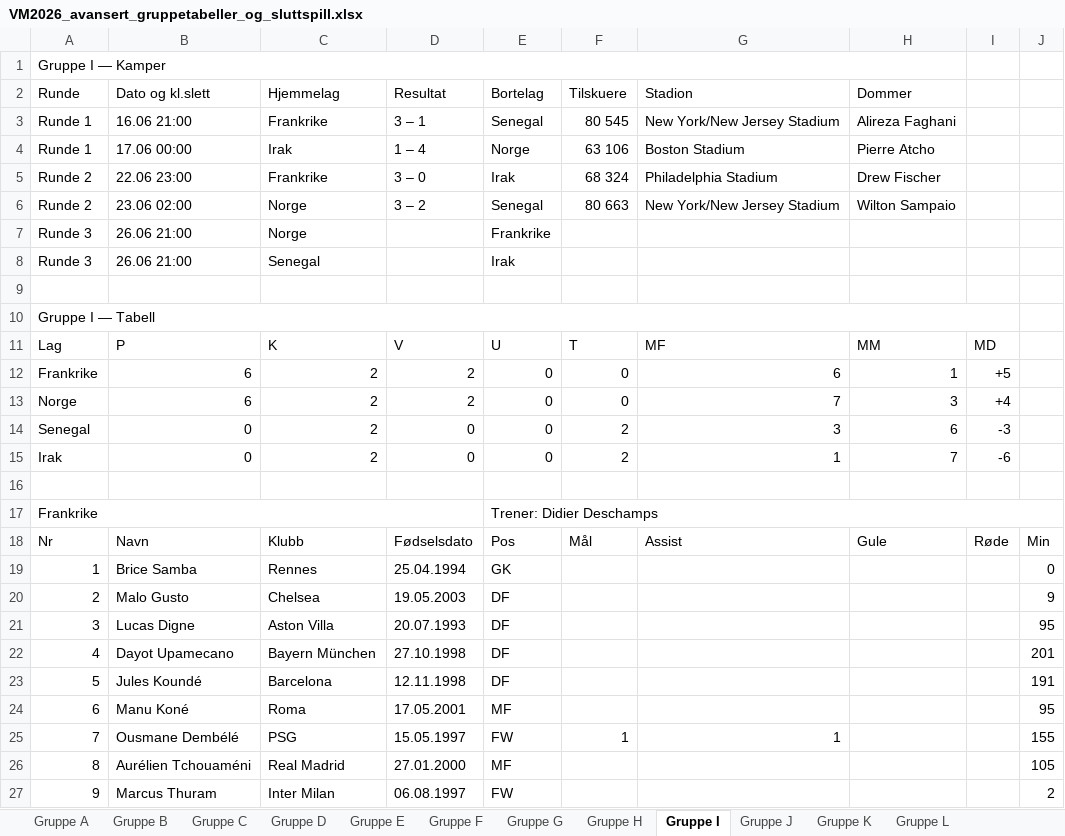
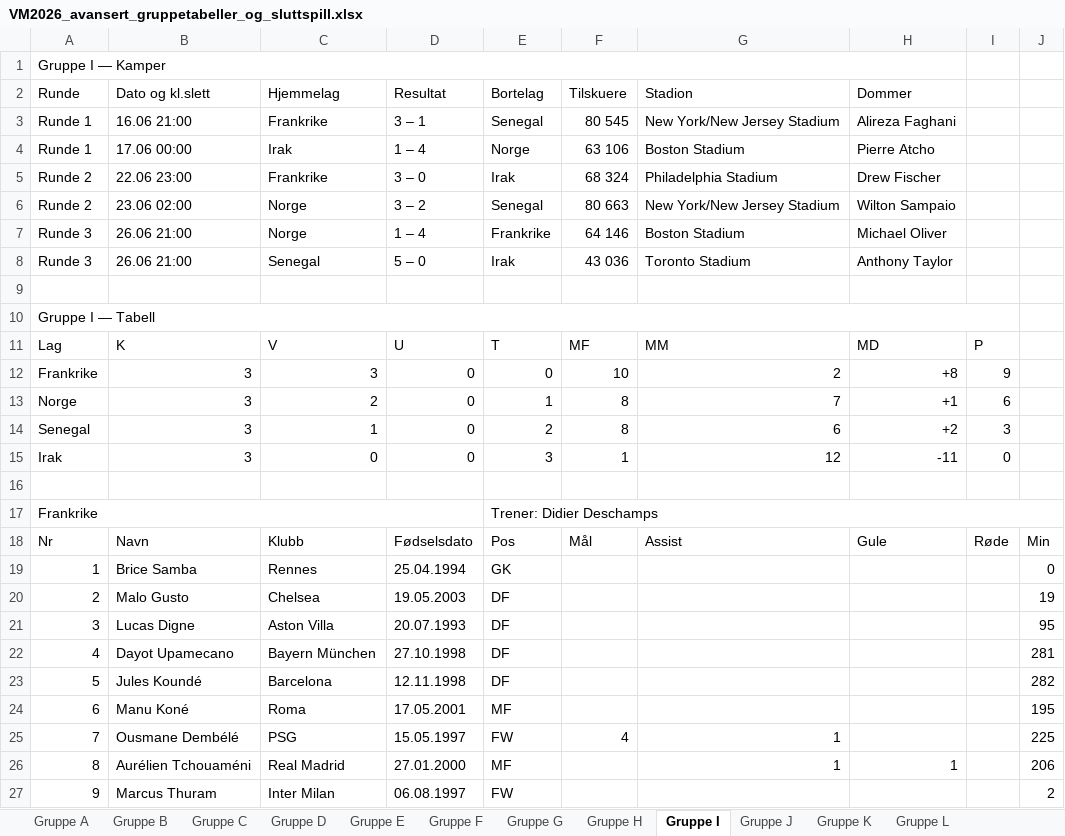
Before and after one commit to cathrinei/vm2026-statistikk, an Excel workbook: VM2026_avansert_gruppetabeller_og_sluttspill.xlsx, sheet Gruppe I, drawn as a sheet; only a part is shown; values as stored, in another font and other column widths than the file's, no cell formats; removed rows and columns are numbered as before the commit, all else as after; the diff covers the shown part only; the diff names each change by its address in the sheet, - before the commit and + after, or states it on an @@ line.

```diff
--- a/VM2026_avansert_gruppetabeller_og_sluttspill.xlsx (sheet Gruppe I)
+++ b/VM2026_avansert_gruppetabeller_og_sluttspill.xlsx (sheet Gruppe I)
-D7 (Resultat): (empty)
+D7 (Resultat): 1 – 4
-F7 (Tilskuere): (empty)
+F7 (Tilskuere): 64 146
-G7 (Stadion): (empty)
+G7 (Stadion): Boston Stadium
-H7 (Dommer): (empty)
+H7 (Dommer): Michael Oliver
-D8 (Resultat): (empty)
+D8 (Resultat): 5 – 0
-F8 (Tilskuere): (empty)
+F8 (Tilskuere): 43 036
-G8 (Stadion): (empty)
+G8 (Stadion): Toronto Stadium
-H8 (Dommer): (empty)
+H8 (Dommer): Anthony Taylor
-row 11: Lag | P | K | V | U | T | MF | MM | MD
-row 12: Frankrike | 6 | 2 | 2 | 0 | 0 | 6 | 1 | +5
+row 11: Lag | K | V | U | T | MF | MM | MD | P
+row 12: Frankrike | 3 | 3 | 0 | 0 | 10 | 2 | +8 | 9
-B13 (Dato og kl.slett): 6
+B13 (Dato og kl.slett): 3
-D13 (Resultat): 2
+D13 (Resultat): 0
-E13 (Bortelag): 0
+E13 (Bortelag): 1
-F13 (Tilskuere): 0
+F13 (Tilskuere): 8
-H13 (Dommer): 3
+H13 (Dommer): +1
-I13: +4
+I13: 6
-row 14: Senegal | 0 | 2 | 0 | 0 | 2 | 3 | 6 | -3
-row 15: Irak | 0 | 2 | 0 | 0 | 2 | 1 | 7 | -6
+row 14: Senegal | 3 | 1 | 0 | 2 | 8 | 6 | +2 | 3
+row 15: Irak | 3 | 0 | 0 | 3 | 1 | 12 | -11 | 0
-J20: 9
+J20: 19
-J22: 201
+J22: 281
-J23: 191
+J23: 282
-J24: 95
+J24: 195
-F25 (Tilskuere): 1
+F25 (Tilskuere): 4
-J25: 155
+J25: 225
-G26 (Stadion): (empty)
+G26 (Stadion): 1
-H26 (Dommer): (empty)
+H26 (Dommer): 1
-J26: 105
+J26: 206
```
Also changed, not shown: 78 edited cells elsewhere in this sheet, sheet Lagstatistikk, sheet Scorere og assists, sheet Kort, sheet Stadionoversikt, sheet Heatmap, sheet Gruppe D, 2 more sheets, other sheet tabs, cell formats, 9 other files.
